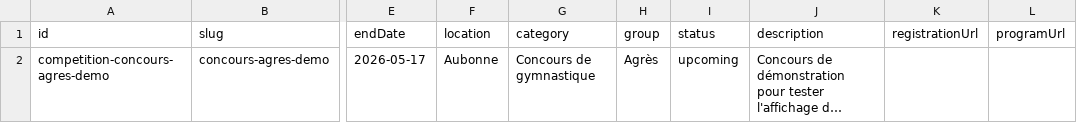
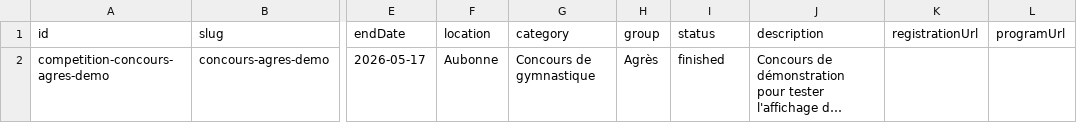
Before and after one commit to Gym-Gimel/data, a CSV file: competitions.csv, drawn as a sheet; only a part is shown, gaps mark what is left out; long unchanged cells end in …; the diff names each change by its address in the sheet, - before the commit and + after, or states it on an @@ line.

Commit message:
chore: updated status

```diff
--- a/competitions.csv
+++ b/competitions.csv
-I2 (status): upcoming
+I2 (status): finished
```
